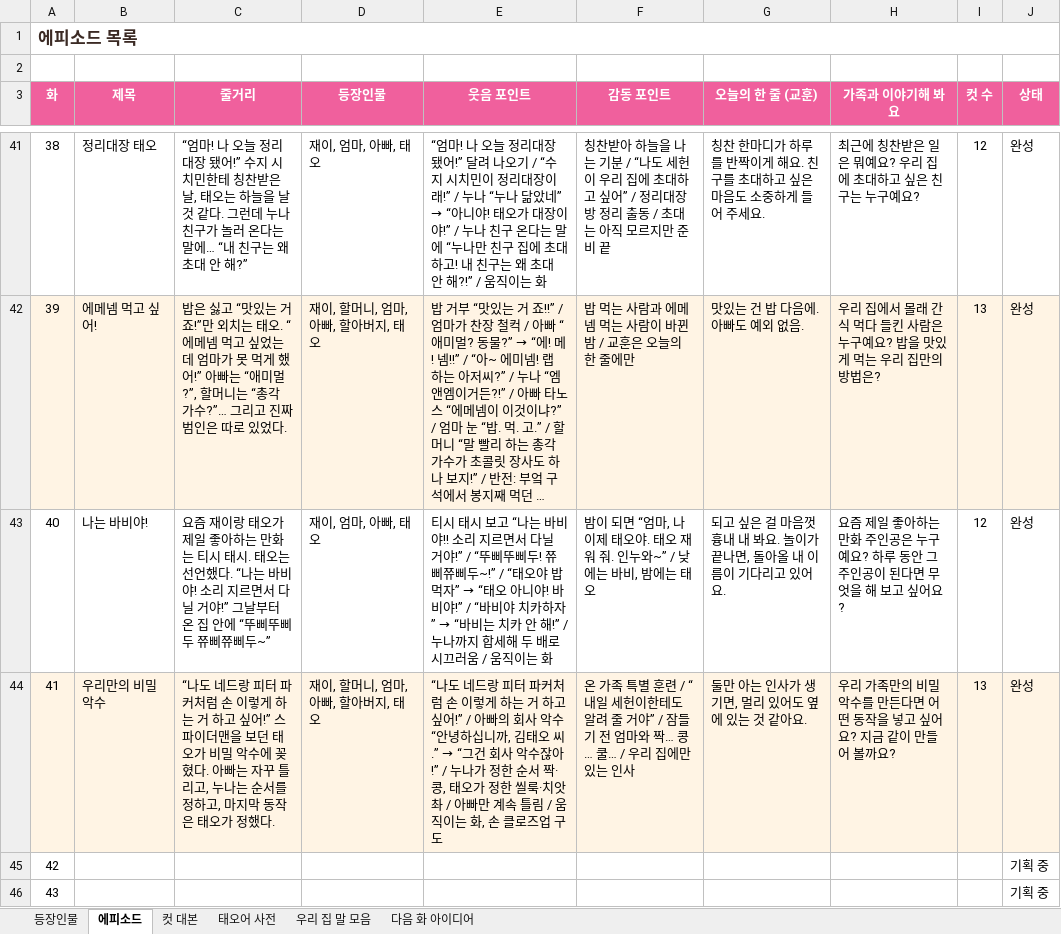
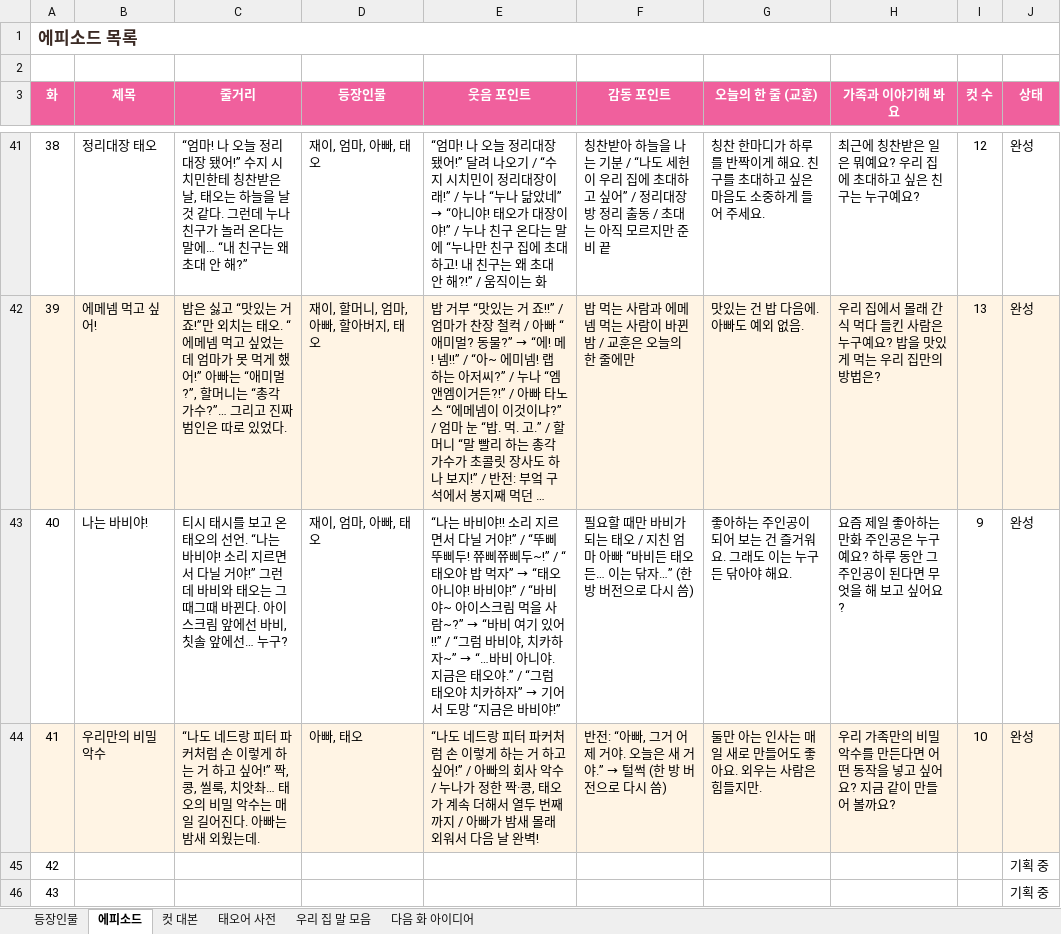
Before and after one commit to seangold8888/seangold8888.github.io, an Excel workbook: webtoon/planning/오늘도우리집_기획표.xlsx, sheet 에피소드, drawn as a sheet; only a part is shown, gaps mark what is left out; long unchanged cells end in …; values as stored, in another font and other column widths than the file's, no borders; the diff names each change by its address in the sheet, - before the commit and + after, or states it on an @@ line.

```diff
--- a/webtoon/planning/오늘도우리집_기획표.xlsx (sheet 에피소드)
+++ b/webtoon/planning/오늘도우리집_기획표.xlsx (sheet 에피소드)
-C43 (줄거리): 요즘 재이랑 태오가 제일 좋아하는 만화는 티시 태시. 태오는 선언했다. “나는 바비야! 소리 지르면서 다닐 거야!” 그날부터 온 집 안에 “뚜삐뚜삐두 쮸삐쮸삐두~”
+C43 (줄거리): 티시 태시를 보고 온 태오의 선언. “나는 바비야! 소리 지르면서 다닐 거야!” 그런데 바비와 태오는 그때그때 바뀐다. 아이스크림 앞에선 바비, 칫솔 앞에선… 누구?
@@ E43 (웃음 포인트): 티시 태시 보고 “나는 바비야!! 소리 지르면서 다닐 거야!” / “뚜삐뚜삐두! 쮸삐쮸삐두~!” / “태오야 밥 먹자” → “태오 아니야! 바비야!” / “바비야 치카하자” → “바비는 치카 안 해!” / 누나까지 합세해 두 배로 시끄러움 / 움직이는 화 → “나는 바비야!! 소리 지르면서 다닐 거야!” / “뚜삐뚜삐두! 쮸삐쮸삐두~!” / “태오야 밥 먹자” → “태오 아니야! 바비야!” / “바비야~ 아이스크림 먹을 사람~?” → “바비 여기 있어!!” / “그럼 바비야, 치카하자~” → “…바비 아니야. 지금은 태오야.” / “그럼 태오야 치카하자” → 기어서 도망 “지금은 바비야!” @@
-F43 (감동 포인트): 밤이 되면 “엄마, 나 이제 태오야. 태오 재워 줘. 인누와~” / 낮에는 바비, 밤에는 태오
+F43 (감동 포인트): 필요할 때만 바비가 되는 태오 / 지친 엄마 아빠 “바비든 태오든… 이는 닦자…” (한 방 버전으로 다시 씀)
-G43 (오늘의 한 줄 (교훈)): 되고 싶은 걸 마음껏 흉내 내 봐요. 놀이가 끝나면, 돌아올 내 이름이 기다리고 있어요.
+G43 (오늘의 한 줄 (교훈)): 좋아하는 주인공이 되어 보는 건 즐거워요. 그래도 이는 누구든 닦아야 해요.
-I43 (컷 수): 12
+I43 (컷 수): 9
-C44 (줄거리): …싶어!” 스파이더맨을 보던 태오가 비밀 악수에 꽂혔다. 아빠는 자꾸 틀리고, 누나는 순서를 정하고, 마지막 동작은 태오가 정했다.
+C44 (줄거리): …싶어!” 짝, 콩, 씰룩, 치앗촤… 태오의 비밀 악수는 매일 길어진다. 아빠는 밤새 외웠는데.
-D44 (등장인물): 재이, 할머니, 엄마, 아빠, 할아버지, 태오
+D44 (등장인물): 아빠, 태오
@@ E44 (웃음 포인트): …악수 “안녕하십니까, 김태오 씨.” → “그건 회사 악수잖아!” / 누나가 정한 순서 짝·콩, 태오가 정한 씰룩·치앗촤 / 아빠만 계속 틀림 / 움직이는 화, 손 클로즈업 구도 → …악수 / 누나가 정한 짝·콩, 태오가 계속 더해서 열두 번째까지 / 아빠가 밤새 몰래 외워서 다음 날 완벽! @@
@@ F44 (감동 포인트): 온 가족 특별 훈련 / “내일 세헌이한테도 알려 줄 거야” / 잠들기 전 엄마와 짝… 콩… 쿨… / 우리 집에만 있는 인사 → 반전: “아빠, 그거 어제 거야. 오늘은 새 거야.” → 털썩 (한 방 버전으로 다시 씀) @@
-G44 (오늘의 한 줄 (교훈)): 둘만 아는 인사가 생기면, 멀리 있어도 옆에 있는 것 같아요.
+G44 (오늘의 한 줄 (교훈)): 둘만 아는 인사는 매일 새로 만들어도 좋아요. 외우는 사람은 힘들지만.
-I44 (컷 수): 13
+I44 (컷 수): 10
```
Also changed, not shown: sheet 컷 대본, 6 other files.
